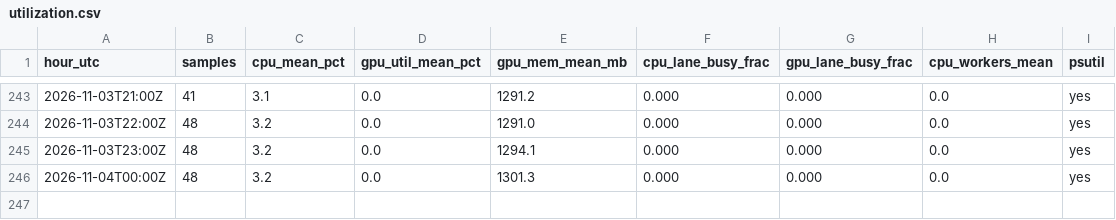
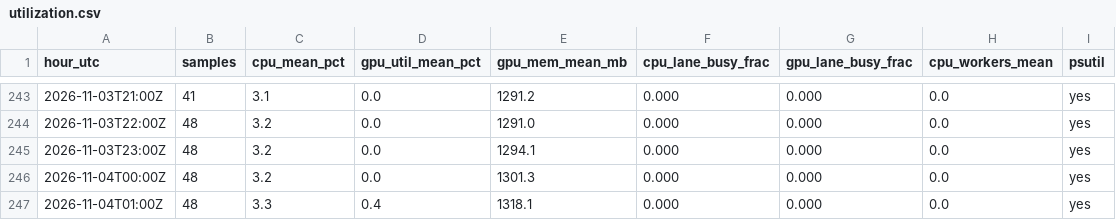
Before and after one commit to Shah-Priyanshu/genetic-coil-arena, a CSV file: runner/utilization.csv, drawn as a sheet; only a part is shown, gaps mark what is left out; the diff names each change by its address in the sheet, - before the commit and + after, or states it on an @@ line.

Commit message:
runner: utilization

```diff
--- a/runner/utilization.csv
+++ b/runner/utilization.csv
+row 247: 2026-11-04T01:00Z | 48 | 3.3 | 0.4 | 1318.1 | 0.000 | 0.000 | 0.0 | yes
```
Also changed, not shown: 1 other file.
